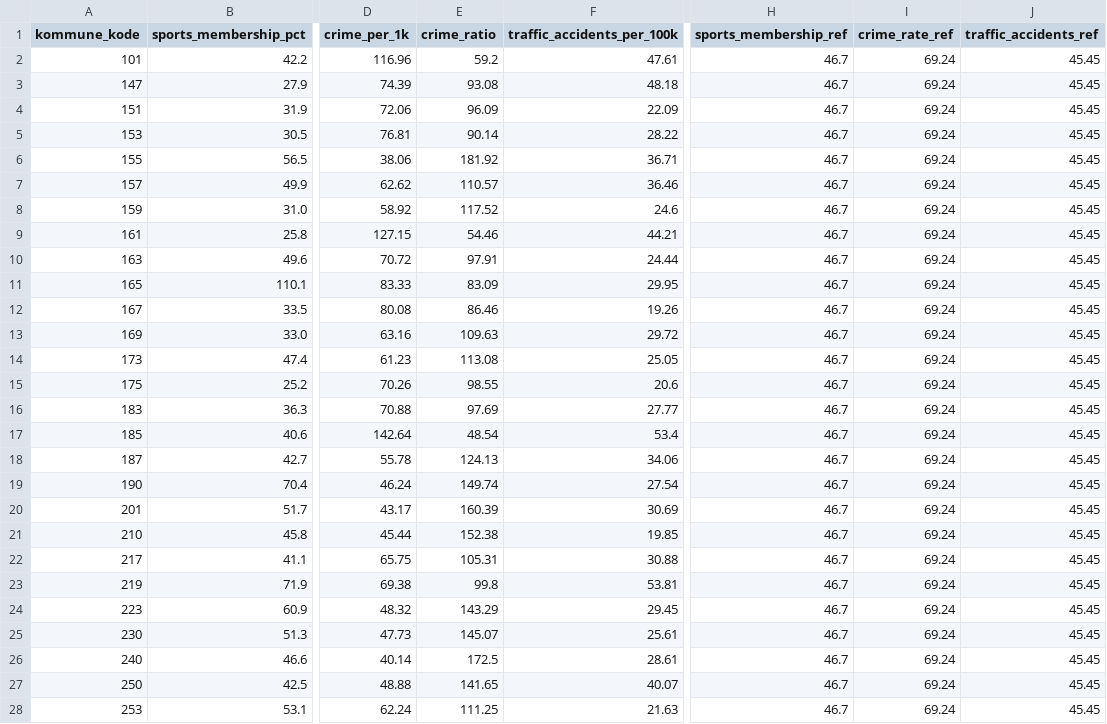
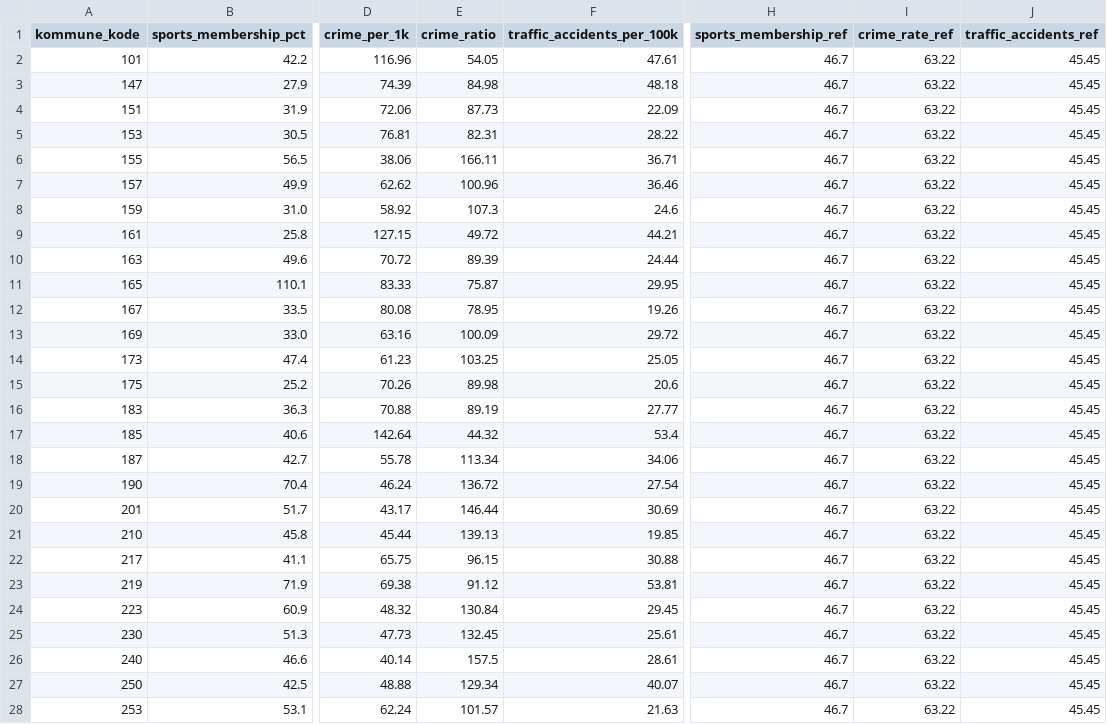
Before and after one commit to augustseptimius-beep/doughnut, a CSV file: data/faellesskaber_scores.csv, drawn as a sheet; only a part is shown, gaps mark what is left out; the diff covers the shown part only; the diff names each change by its address in the sheet, - before the commit and + after, or states it on an @@ line.

```diff
--- a/data/faellesskaber_scores.csv
+++ b/data/faellesskaber_scores.csv
-E2 (crime_ratio): 59.2
+E2 (crime_ratio): 54.05
-I2:I28 (crime_rate_ref): 69.24
+I2:I28 (crime_rate_ref): 63.22
-E3 (crime_ratio): 93.08
+E3 (crime_ratio): 84.98
-E4 (crime_ratio): 96.09
+E4 (crime_ratio): 87.73
-E5 (crime_ratio): 90.14
+E5 (crime_ratio): 82.31
-E6 (crime_ratio): 181.92
+E6 (crime_ratio): 166.11
-E7 (crime_ratio): 110.57
+E7 (crime_ratio): 100.96
-E8 (crime_ratio): 117.52
+E8 (crime_ratio): 107.3
-E9 (crime_ratio): 54.46
+E9 (crime_ratio): 49.72
-E10 (crime_ratio): 97.91
+E10 (crime_ratio): 89.39
-E11 (crime_ratio): 83.09
+E11 (crime_ratio): 75.87
-E12 (crime_ratio): 86.46
+E12 (crime_ratio): 78.95
-E13 (crime_ratio): 109.63
+E13 (crime_ratio): 100.09
-E14 (crime_ratio): 113.08
+E14 (crime_ratio): 103.25
-E15 (crime_ratio): 98.55
+E15 (crime_ratio): 89.98
-E16 (crime_ratio): 97.69
+E16 (crime_ratio): 89.19
-E17 (crime_ratio): 48.54
+E17 (crime_ratio): 44.32
-E18 (crime_ratio): 124.13
+E18 (crime_ratio): 113.34
-E19 (crime_ratio): 149.74
+E19 (crime_ratio): 136.72
-E20 (crime_ratio): 160.39
+E20 (crime_ratio): 146.44
-E21 (crime_ratio): 152.38
+E21 (crime_ratio): 139.13
-E22 (crime_ratio): 105.31
+E22 (crime_ratio): 96.15
-E23 (crime_ratio): 99.8
+E23 (crime_ratio): 91.12
-E24 (crime_ratio): 143.29
+E24 (crime_ratio): 130.84
-E25 (crime_ratio): 145.07
+E25 (crime_ratio): 132.45
-E26 (crime_ratio): 172.5
+E26 (crime_ratio): 157.5
-E27 (crime_ratio): 141.65
+E27 (crime_ratio): 129.34
-E28 (crime_ratio): 111.25
+E28 (crime_ratio): 101.57
```
Also changed, not shown: 142 edited cells elsewhere in this file, data/klimatilpasning_scores.csv, data/lokalsamfund_scores.csv, 15 other files.
